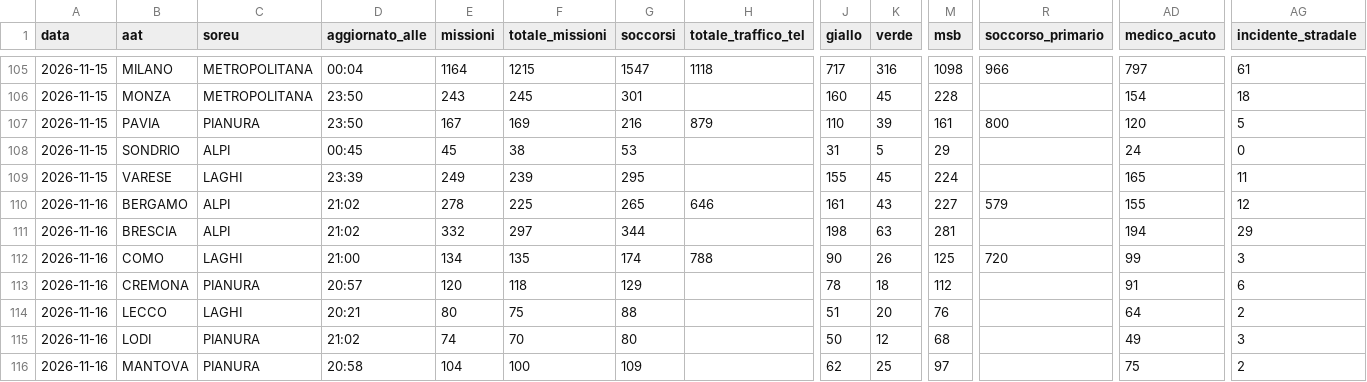
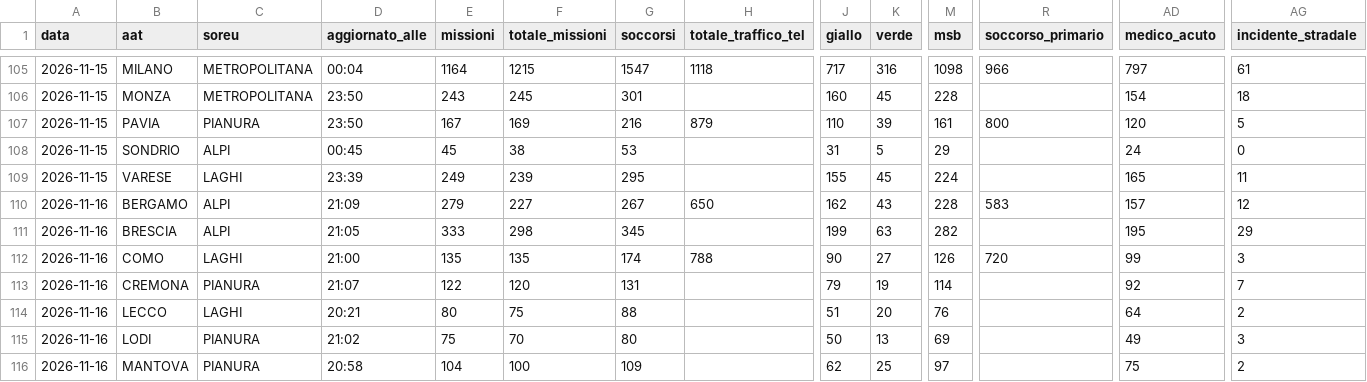
Before and after one commit to Alvarez2009-svg/4r3u1, a CSV file: data/giornaliero.csv, drawn as a sheet; only a part is shown, gaps mark what is left out; the diff covers the shown part only; the diff names each change by its address in the sheet, - before the commit and + after, or states it on an @@ line.

```diff
--- a/data/giornaliero.csv
+++ b/data/giornaliero.csv
-D110 (aggiornato_alle): 21:02
+D110 (aggiornato_alle): 21:09
-E110 (missioni): 278
+E110 (missioni): 279
-F110 (totale_missioni): 225
+F110 (totale_missioni): 227
-G110 (soccorsi): 265
+G110 (soccorsi): 267
-H110 (totale_traffico_tel): 646
+H110 (totale_traffico_tel): 650
-J110 (giallo): 161
+J110 (giallo): 162
-M110 (msb): 227
+M110 (msb): 228
-R110 (soccorso_primario): 579
+R110 (soccorso_primario): 583
-AD110 (medico_acuto): 155
+AD110 (medico_acuto): 157
-D111 (aggiornato_alle): 21:02
+D111 (aggiornato_alle): 21:05
-E111 (missioni): 332
+E111 (missioni): 333
-F111 (totale_missioni): 297
+F111 (totale_missioni): 298
-G111 (soccorsi): 344
+G111 (soccorsi): 345
-J111 (giallo): 198
+J111 (giallo): 199
-M111 (msb): 281
+M111 (msb): 282
-AD111 (medico_acuto): 194
+AD111 (medico_acuto): 195
-E112 (missioni): 134
+E112 (missioni): 135
-K112 (verde): 26
+K112 (verde): 27
-M112 (msb): 125
+M112 (msb): 126
-D113 (aggiornato_alle): 20:57
+D113 (aggiornato_alle): 21:07
-E113 (missioni): 120
+E113 (missioni): 122
-F113 (totale_missioni): 118
+F113 (totale_missioni): 120
-G113 (soccorsi): 129
+G113 (soccorsi): 131
-J113 (giallo): 78
+J113 (giallo): 79
-K113 (verde): 18
+K113 (verde): 19
-M113 (msb): 112
+M113 (msb): 114
-AD113 (medico_acuto): 91
+AD113 (medico_acuto): 92
-AG113 (incidente_stradale): 6
+AG113 (incidente_stradale): 7
-E115 (missioni): 74
+E115 (missioni): 75
-K115 (verde): 12
+K115 (verde): 13
-M115 (msb): 68
+M115 (msb): 69
```
Also changed, not shown: 24 edited cells elsewhere in this file, 2 other files.
